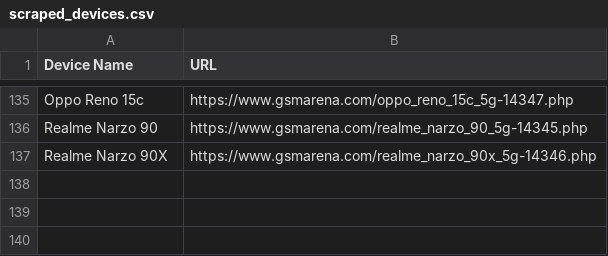
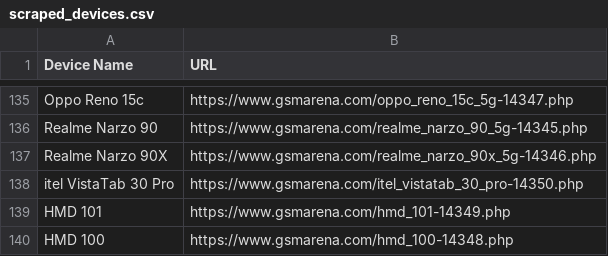
Before and after one commit to fahim12064/gsm_latest_data_full_automation, a CSV file: scraped_devices.csv, drawn as a sheet; only a part is shown, gaps mark what is left out; the diff names each change by its address in the sheet, - before the commit and + after, or states it on an @@ line.

```diff
--- a/scraped_devices.csv
+++ b/scraped_devices.csv
+row 138: itel VistaTab 30 Pro | https://www.gsmarena.com/itel_vistatab_30_pro-14350.php
+row 139: HMD 101 | https://www.gsmarena.com/hmd_101-14349.php
+row 140: HMD 100 | https://www.gsmarena.com/hmd_100-14348.php
```
Also changed, not shown: 9 other files.
